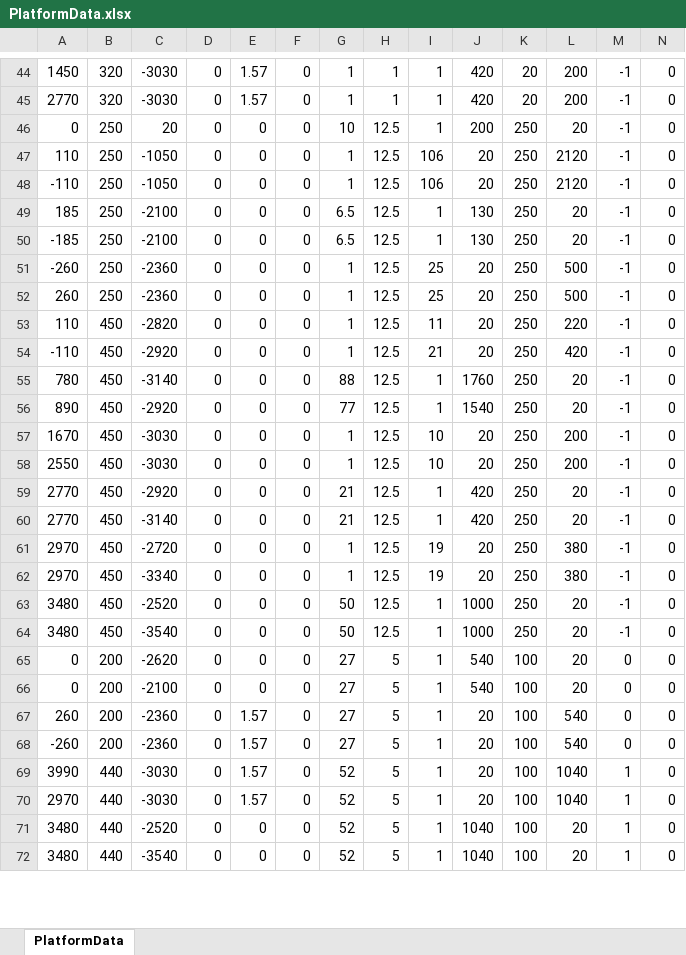
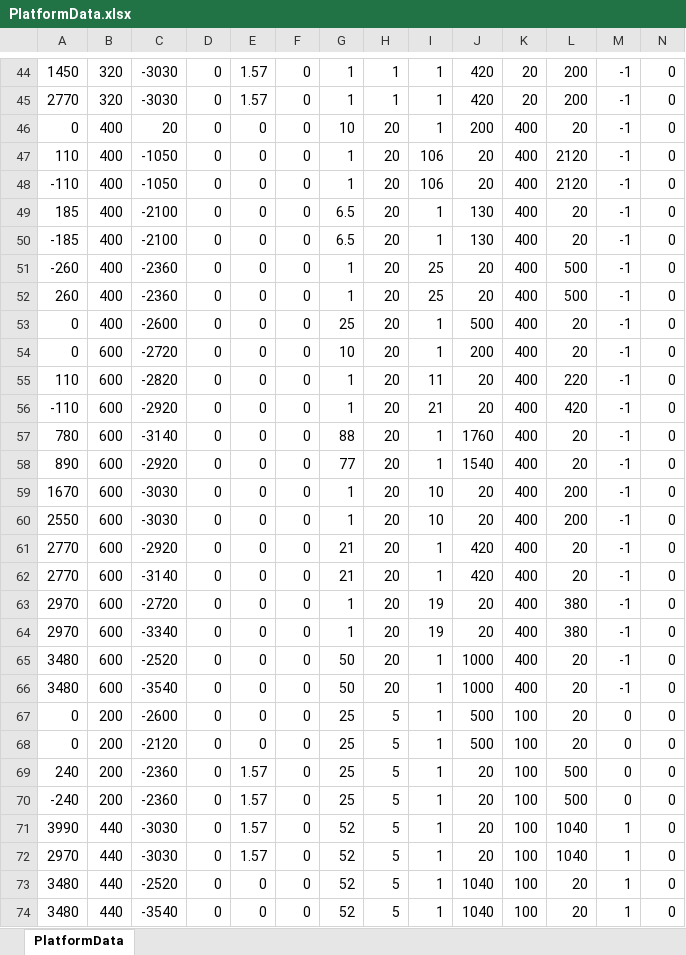
Before and after one commit to ita0124/GameProject, an Excel workbook: Action/Data/CSV/Platform1/PlatformData.xlsx, sheet PlatformData, drawn as a sheet; only a part is shown, gaps mark what is left out; values as stored, in another font and other column widths than the file's, no borders; addresses are those after the commit; rows hold the shown columns only; the diff covers the shown part only; the diff names each change by its address in the sheet, - before the commit and + after, or states it on an @@ line.

```diff
--- a/Action/Data/CSV/Platform1/PlatformData.xlsx (sheet PlatformData)
+++ b/Action/Data/CSV/Platform1/PlatformData.xlsx (sheet PlatformData)
-B46:B52: 250
+B46:B52: 400
-H46:H52: 12.5
+H46:H52: 20
-K46:K52: 250
+K46:K52: 400
+row 53: 0 | 400 | -2600 | 0 | 0 | 0 | 25 | 20 | 1 | 500 | 400 | 20 | -1 | 0
+row 54: 0 | 600 | -2720 | 0 | 0 | 0 | 10 | 20 | 1 | 200 | 400 | 20 | -1 | 0
-B55:B66: 450
+B55:B66: 600
-H55:H66: 12.5
+H55:H66: 20
-K55:K66: 250
+K55:K66: 400
-C67: -2620
+C67: -2600
-G67:G70: 27
+G67:G70: 25
-J67:J68: 540
+J67:J68: 500
-C68: -2100
+C68: -2120
-A69: 260
+A69: 240
-L69:L70: 540
+L69:L70: 500
-A70: -260
+A70: -240
```
Also changed, not shown: 1 removed row elsewhere in this sheet, formulas that keep their value, Action/Data/CSV/Gimmick1/GimmickData.xlsx, Action/Data/CSV/Platform1/PlatformId.xlsx, 6 other files.
